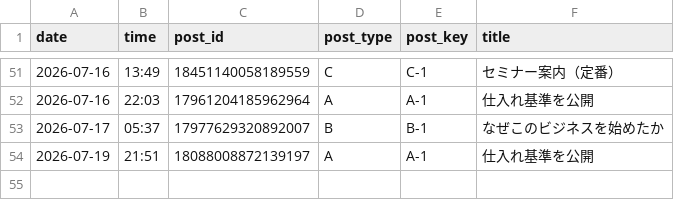
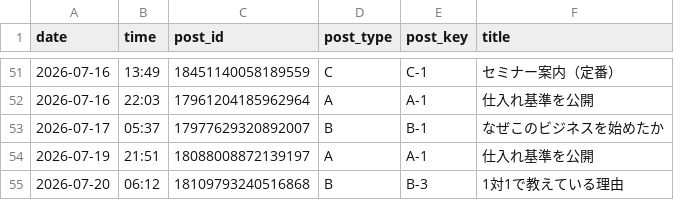
Before and after one commit to vintagegarakuta-gthub/meiryu-threads-auto-post, a CSV file: post_log.csv, drawn as a sheet; only a part is shown, gaps mark what is left out; the diff names each change by its address in the sheet, - before the commit and + after, or states it on an @@ line.

```diff
--- a/post_log.csv
+++ b/post_log.csv
+row 55: 2026-07-20 | 06:12 | 18109793240516868 | B | B-3 | 1対1で教えている理由
```
